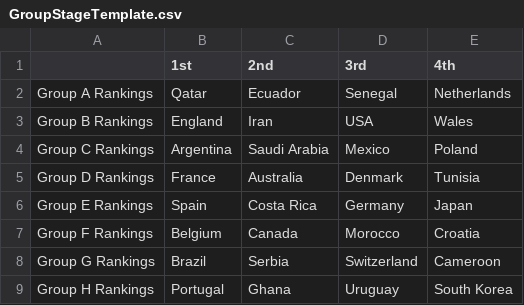
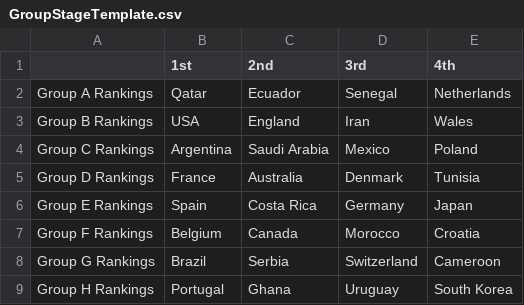
Before and after one commit to Smao19/WC_Bracket_Game, a CSV file: GroupStageTemplate.csv, drawn as a sheet.

Commit message:
Update GroupStageTemplate.csv

```diff
--- a/GroupStageTemplate.csv
+++ b/GroupStageTemplate.csv
@@ -2,3 +2,3 @@
 Group A Rankings,Qatar,Ecuador,Senegal,Netherlands
-Group B Rankings,England,Iran,USA,Wales
+Group B Rankings, USA,England,Iran,Wales
 Group C Rankings,Argentina,Saudi Arabia,Mexico,Poland
```
